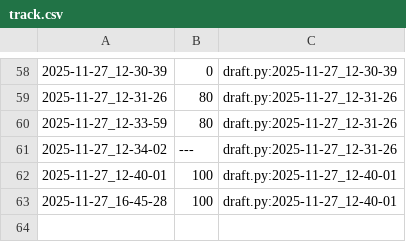
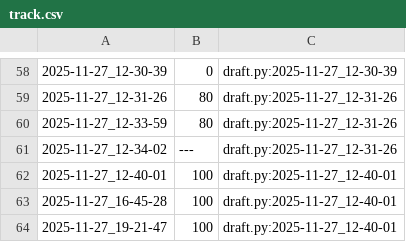
Before and after one commit to qxcode-course/poo-rc-bloco-d-M1guel-V1ana, a CSV file: tasks/.tko/track/poo@contato/track.csv, drawn as a sheet; only a part is shown, gaps mark what is left out; the diff names each change by its address in the sheet, - before the commit and + after, or states it on an @@ line.

```diff
--- a/tasks/.tko/track/poo@contato/track.csv
+++ b/tasks/.tko/track/poo@contato/track.csv
+row 64: 2025-11-27_19-21-47 | 100 | draft.py:2025-11-27_12-40-01
```
Also changed, not shown: tasks/.tko/track/poo@agenda/track.csv, 3 other files.
